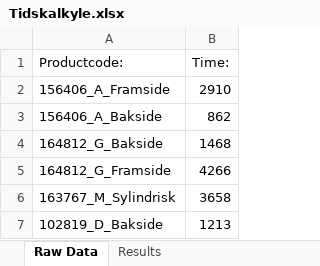
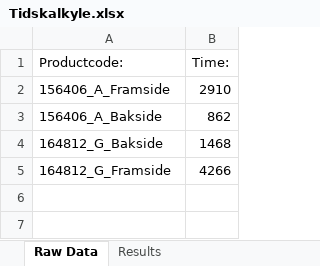
Before and after one commit to UniQueKakarot/Tidskalkyle_Gibbscam, an Excel workbook: Tidskalkyle.xlsx, sheet Raw Data, drawn as a sheet; values as stored, in another font and other column widths than the file's, no borders; the diff names each change by its address in the sheet, - before the commit and + after, or states it on an @@ line.

```diff
--- a/Tidskalkyle.xlsx (sheet Raw Data)
+++ b/Tidskalkyle.xlsx (sheet Raw Data)
-row 6: 163767_M_Sylindrisk | 3658
-row 7: 102819_D_Bakside | 1213
```
Also changed, not shown: sheet Results, 2 other files.
